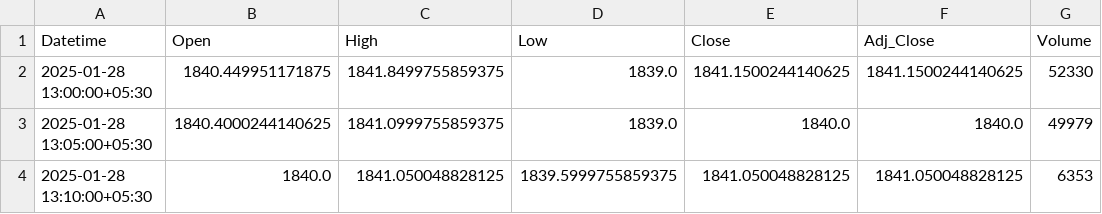
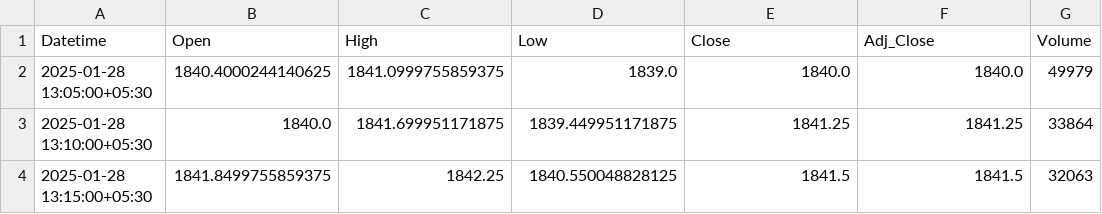
Before and after one commit to chiragpalan/stocks_data_management, a CSV file: temp_csv/INFY_NS.csv, drawn as a sheet.

```diff
--- a/temp_csv/INFY_NS.csv
+++ b/temp_csv/INFY_NS.csv
@@ -1,4 +1,4 @@
 Datetime,Open,High,Low,Close,Adj_Close,Volume
-2025-01-28 13:00:00+05:30,1840.449951171875,1841.8499755859375,1839.0,1841.1500244140625,1841.1500244140625,52330
 2025-01-28 13:05:00+05:30,1840.4000244140625,1841.0999755859375,1839.0,1840.0,1840.0,49979
-2025-01-28 13:10:00+05:30,1840.0,1841.050048828125,1839.5999755859375,1841.050048828125,1841.050048828125,6353
+2025-01-28 13:10:00+05:30,1840.0,1841.699951171875,1839.449951171875,1841.25,1841.25,33864
+2025-01-28 13:15:00+05:30,1841.8499755859375,1842.25,1840.550048828125,1841.5,1841.5,32063
```
Also changed, not shown: temp_csv/HDFCBANK_NS.csv, temp_csv/ICICIBANK_NS.csv, 3 other files.
